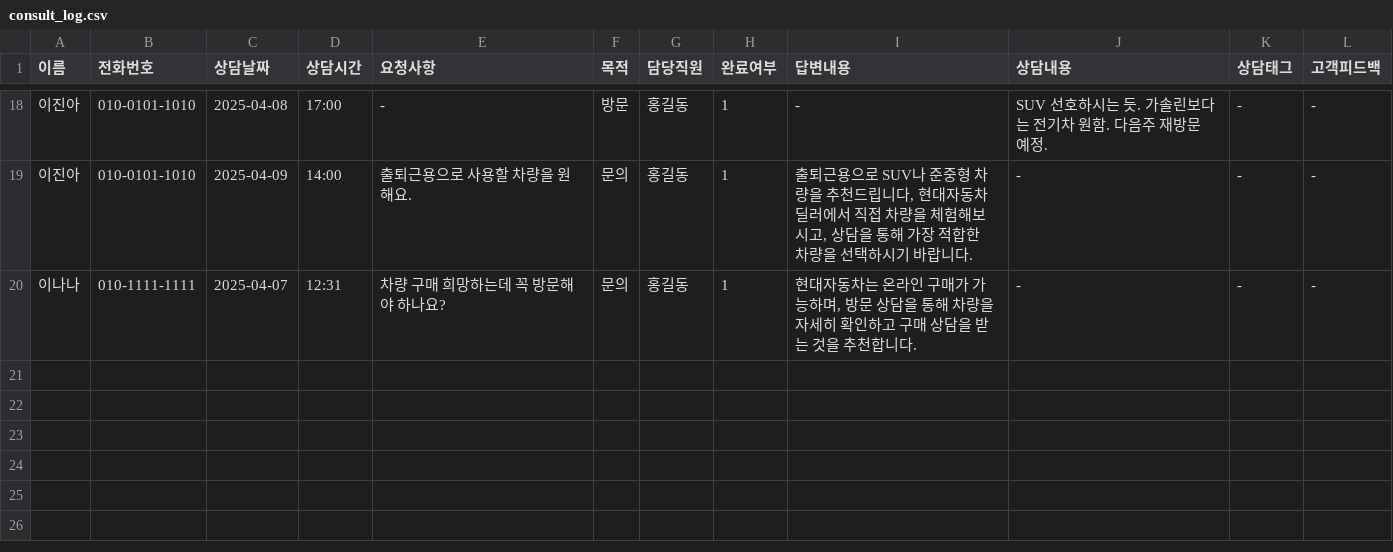
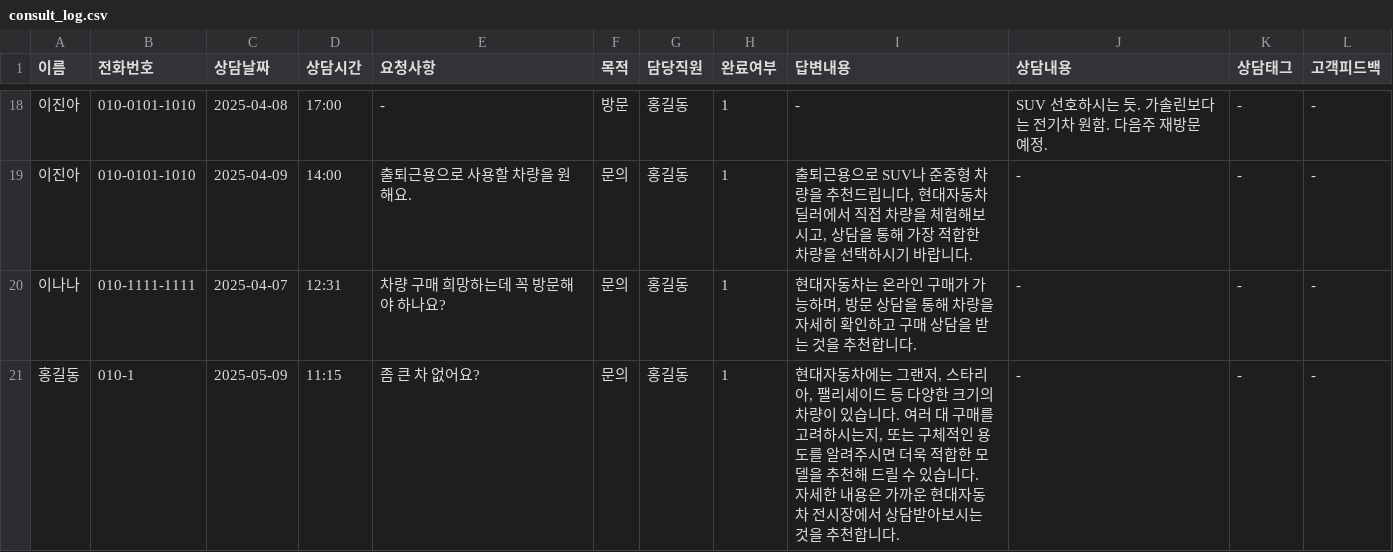
Before and after one commit to CodeWorks-hi/hyundai-crm-platform, a CSV file: data/consult_log.csv, drawn as a sheet; only a part is shown, gaps mark what is left out.

```diff
--- a/data/consult_log.csv
+++ b/data/consult_log.csv
@@ -20 +20,2 @@
 이나나,010-1111-1111,2025-04-07,12:31,차량 구매 희망하는데 꼭 방문해야 하나요?,문의,홍길동,1,"현대자동차는 온라인 구매가 가능하며, 방문 상담을 통해 차량을 자세히 확인하고 구매 상담을 받는 것을 추천합니다. ",-,-,-
+홍길동,010-1,2025-05-09,11:15,좀 큰 차 없어요?,문의,홍길동,1,"현대자동차에는 그랜저, 스타리아, 팰리세이드 등 다양한 크기의 차량이 있습니다. 여러 대 구매를 고려하시는지, 또는 구체적인 용도를 알려주시면 더욱 적합한 모델을 추천해 드릴 수 있습니다. 자세한 내용은 가까운 현대자동차 전시장에서 상담받아보시는 것을 추천합니다.",-,-,-
```
Also changed, not shown: data/customers.csv, 2 other files.
